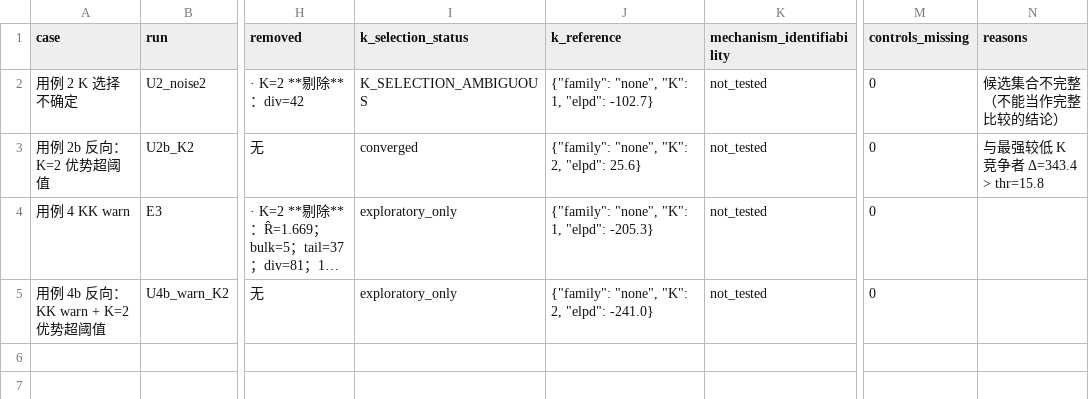
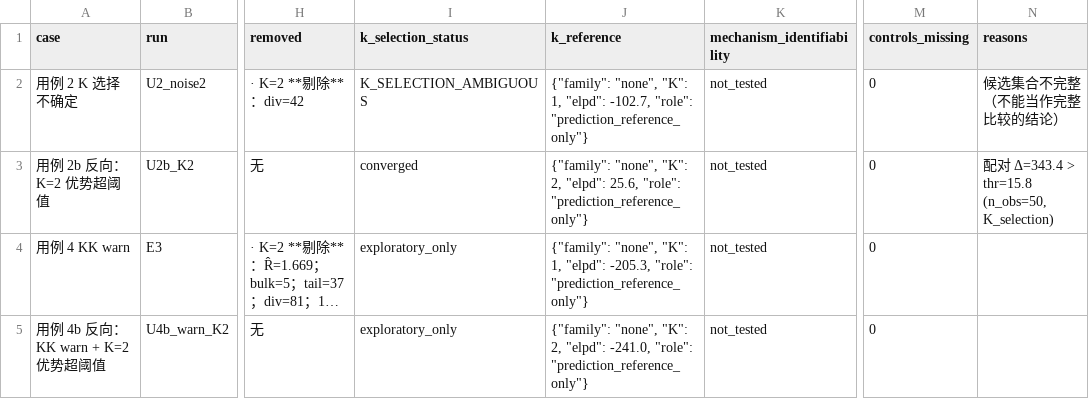
Before and after one commit to blwsh-1/bmdrt, a CSV file: docs/cases/blank_0.1KBr_pH10/v2_case_tests.csv, drawn as a sheet; only a part is shown, gaps mark what is left out; long unchanged cells end in …; the diff names each change by its address in the sheet, - before the commit and + after, or states it on an @@ line.

```diff
--- a/docs/cases/blank_0.1KBr_pH10/v2_case_tests.csv
+++ b/docs/cases/blank_0.1KBr_pH10/v2_case_tests.csv
-J2 (k_reference): …1, "elpd": -102.7}
+J2 (k_reference): …1, "elpd": -102.7, "role": "prediction_reference_only"}
-J3 (k_reference): …2, "elpd": 25.6}
+J3 (k_reference): …2, "elpd": 25.6, "role": "prediction_reference_only"}
-N3 (reasons): 与最强较低 K 竞争者 Δ=343.4 > thr=15.8
+N3 (reasons): 配对 Δ=343.4 > thr=15.8 (n_obs=50, K_selection)
-J4 (k_reference): …1, "elpd": -205.3}
+J4 (k_reference): …1, "elpd": -205.3, "role": "prediction_reference_only"}
-J5 (k_reference): …2, "elpd": -241.0}
+J5 (k_reference): …2, "elpd": -241.0, "role": "prediction_reference_only"}
```
Also changed, not shown: docs/cases/blank_0.1KBr_pH10/pareto_k_sensitivity.csv, docs/cases/blank_0.1KBr_pH10/reference_frequency_contribution.csv, 12 other files.
